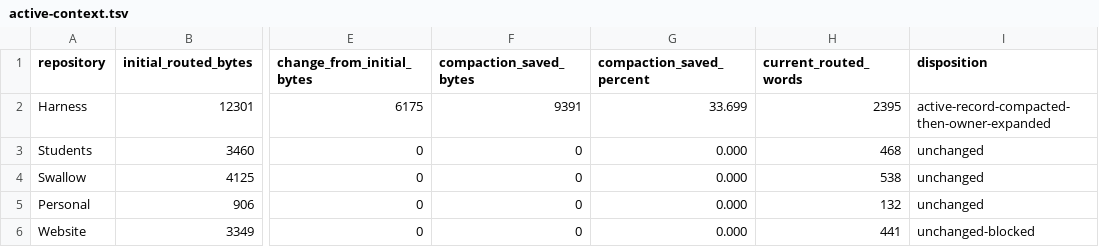
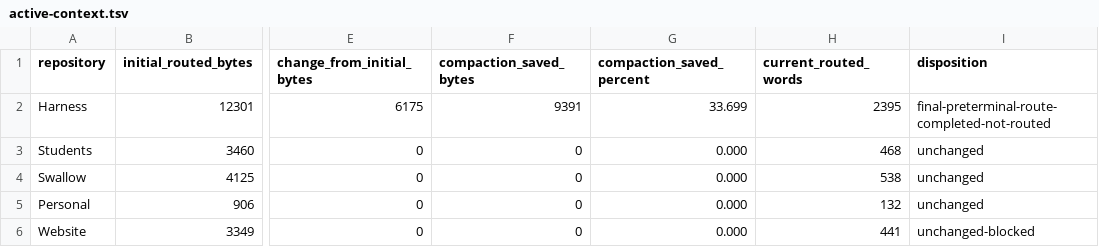
Before and after one commit to rioyokotalab/harness, a TSV file: docs/audits/har381-producer-lifecycle-closeout/active-context.tsv, drawn as a sheet; only a part is shown, gaps mark what is left out; the diff names each change by its address in the sheet, - before the commit and + after, or states it on an @@ line.

```diff
--- a/docs/audits/har381-producer-lifecycle-closeout/active-context.tsv
+++ b/docs/audits/har381-producer-lifecycle-closeout/active-context.tsv
-I2 (disposition): active-record-compacted-then-owner-expanded
+I2 (disposition): final-preterminal-route-completed-not-routed
```
Also changed, not shown: docs/audits/har381-producer-lifecycle-closeout/acceptance.tsv, docs/audits/har381-producer-lifecycle-closeout/closeout-sequence.tsv, 5 other files.
